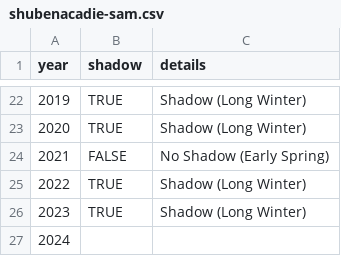
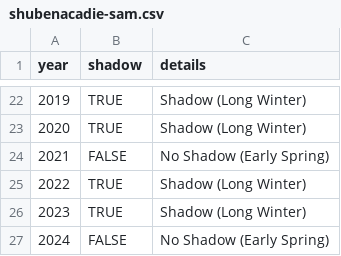
Before and after one commit to pcraig3/ghog-day, a CSV file: csv/predictions/shubenacadie-sam.csv, drawn as a sheet; only a part is shown, gaps mark what is left out.

```diff
--- a/csv/predictions/shubenacadie-sam.csv
+++ b/csv/predictions/shubenacadie-sam.csv
@@ -26,2 +26,2 @@ year,shadow,details
 2023,TRUE,Shadow (Long Winter)
-2024,
+2024,FALSE,No Shadow (Early Spring)
```
Also changed, not shown: csv/groundhogs.csv, csv/predictions/dunkirk-dave.csv, 54 other files.
